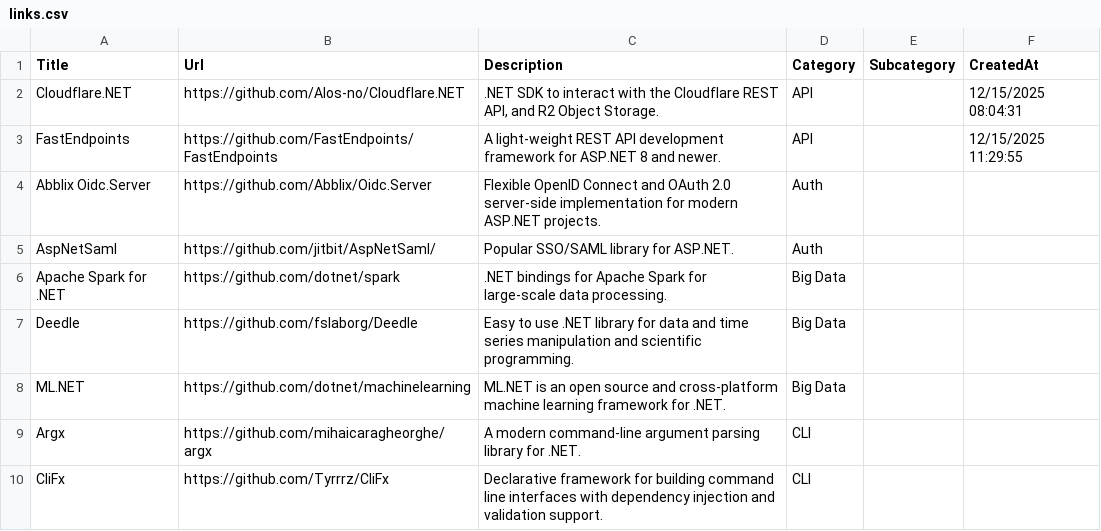
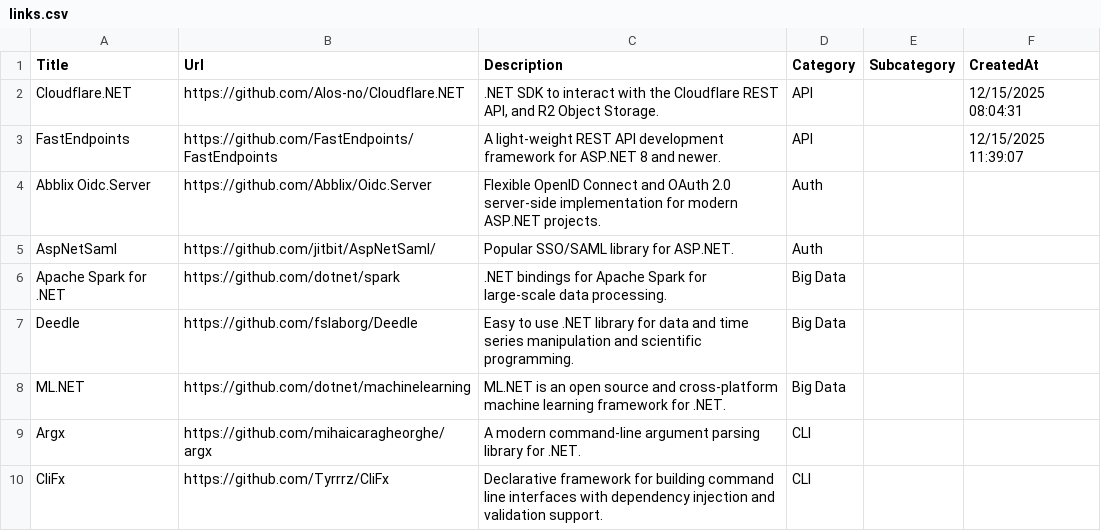
Before and after one commit to aloneguid/awesome-dotnet, a CSV file: links.csv, drawn as a sheet; only a part is shown.

```diff
--- a/links.csv
+++ b/links.csv
@@ -2,3 +2,3 @@ Title,Url,Description,Category,Subcategory,CreatedAt
 Cloudflare.NET,https://github.com/Alos-no/Cloudflare.NET,".NET SDK to interact with the Cloudflare REST API, and R2 Object Storage.",API,,12/15/2025 08:04:31
-FastEndpoints,https://github.com/FastEndpoints/FastEndpoints,A light-weight REST API development framework for ASP.NET 8 and newer.,API,,12/15/2025 11:29:55
+FastEndpoints,https://github.com/FastEndpoints/FastEndpoints,A light-weight REST API development framework for ASP.NET 8 and newer.,API,,12/15/2025 11:39:07
 Abblix Oidc.Server,https://github.com/Abblix/Oidc.Server,Flexible OpenID Connect and OAuth 2.0 server-side implementation for modern ASP.NET projects.,Auth,,
```
Also changed, not shown: 2 other files.
